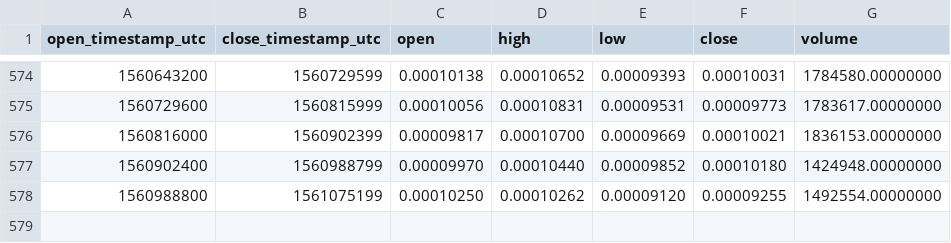
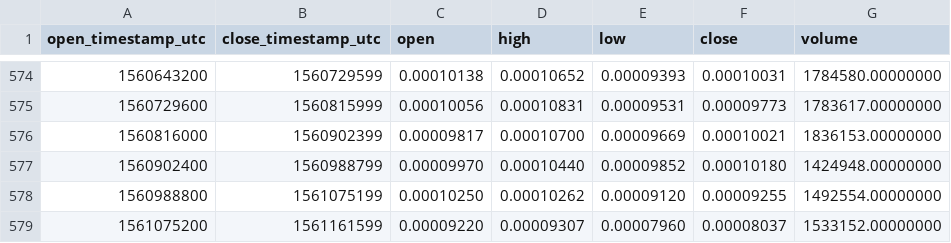
Before and after one commit to cryptobigbro/binance-QSPETH, a CSV file: binance-QSPETH-1d.csv, drawn as a sheet; only a part is shown, gaps mark what is left out; the diff names each change by its address in the sheet, - before the commit and + after, or states it on an @@ line.

Commit message:
Update OHLCV data.

```diff
--- a/binance-QSPETH-1d.csv
+++ b/binance-QSPETH-1d.csv
+row 579: 1561075200 | 1561161599 | 0.00009220 | 0.00009307 | 0.00007960 | 0.00008037 | 1533152.00000000
```
Also changed, not shown: 1 other file.
